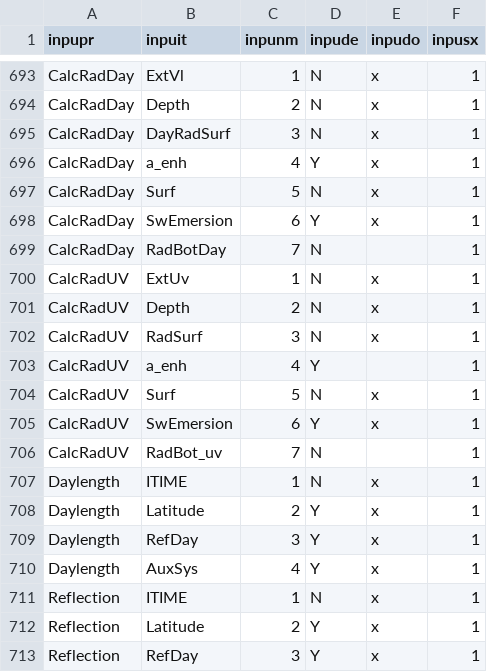
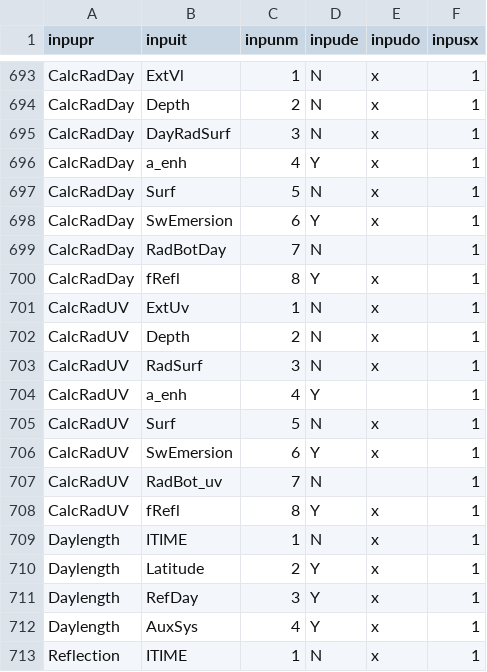
Before and after one commit to eawag-surface-waters-research/Delft3D, a CSV file: src/engines_gpl/waq/packages/waq_kernel/src/waq_tables/inputs.csv, drawn as a sheet; only a part is shown, gaps mark what is left out; the shorter side is filled out with more unchanged rows; the diff names each change by its address in the sheet, - before the commit and + after, or states it on an @@ line.

Commit message:
Issue DELFT3D-33904: Bug fix, added fRefl as an input to CalcRadDay and CalcRadUV too, since the share the CLCRAD code

```diff
--- a/src/engines_gpl/waq/packages/waq_kernel/src/waq_tables/inputs.csv
+++ b/src/engines_gpl/waq/packages/waq_kernel/src/waq_tables/inputs.csv
+row 700: CalcRadDay | fRefl | 8 | Y | x | 1
+row 708: CalcRadUV | fRefl | 8 | Y | x | 1
```
Also changed, not shown: 3 other files.
